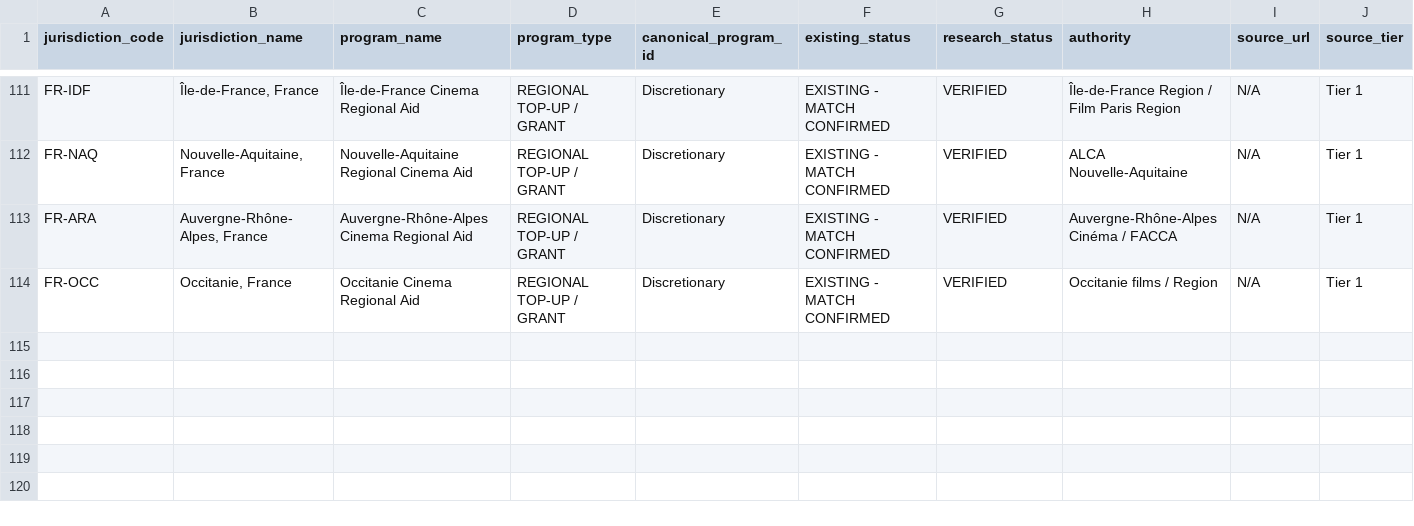
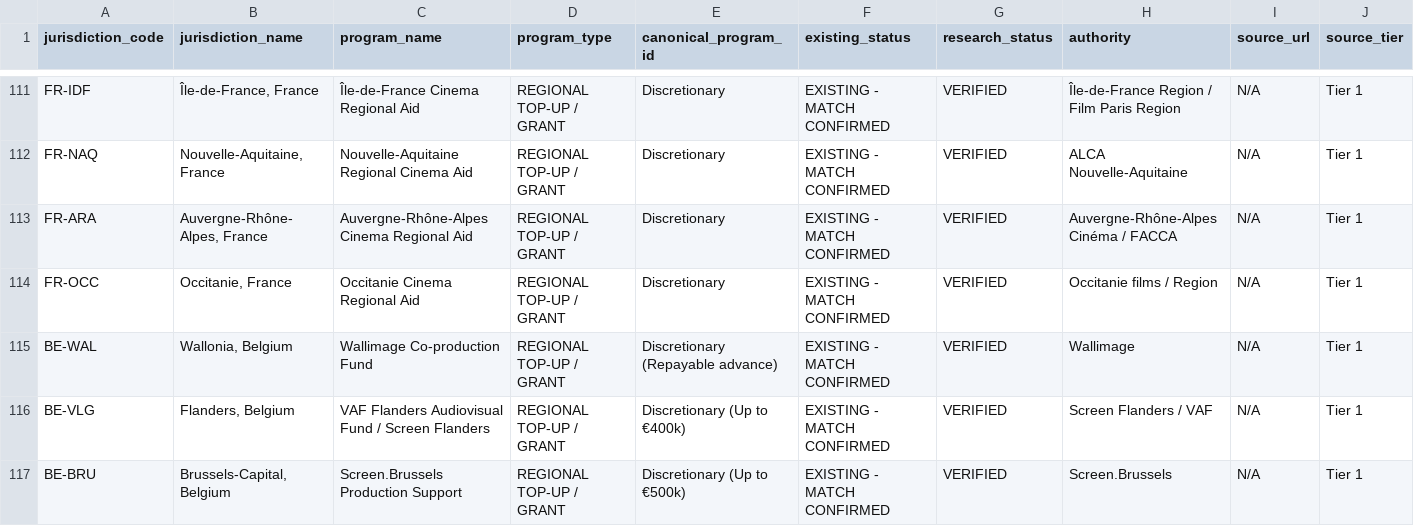
Before and after one commit to surajgohill-oss/Frametax, a CSV file: docs/validation/SECONDARY_PROGRAM_JURISDICTION_RECONCILIATION_AG.csv, drawn as a sheet; only a part is shown, gaps mark what is left out; rows hold the shown columns only; the diff names each change by its address in the sheet, - before the commit and + after, or states it on an @@ line.

```diff
--- a/docs/validation/SECONDARY_PROGRAM_JURISDICTION_RECONCILIATION_AG.csv
+++ b/docs/validation/SECONDARY_PROGRAM_JURISDICTION_RECONCILIATION_AG.csv
+row 115: BE-WAL | Wallonia, Belgium | Wallimage Co-production Fund | REGIONAL TOP-UP / GRANT | Discretionary (Repayable advance) | EXISTING - MATCH CONFIRMED | VERIFIED | Wallimage | N/A | Tier 1
+row 116: BE-VLG | Flanders, Belgium | VAF Flanders Audiovisual Fund / Screen Flanders | REGIONAL TOP-UP / GRANT | Discretionary (Up to €400k) | EXISTING - MATCH CONFIRMED | VERIFIED | Screen Flanders / VAF | N/A | Tier 1
+row 117: BE-BRU | Brussels-Capital, Belgium | Screen.Brussels Production Support | REGIONAL TOP-UP / GRANT | Discretionary (Up to €500k) | EXISTING - MATCH CONFIRMED | VERIFIED | Screen.Brussels | N/A | Tier 1
```
Also changed, not shown: docs/validation/MFNI_CANONICAL_JURISDICTION_RECONCILIATION_AG.csv, docs/validation/MFNI_GLOBAL_COVERAGE_MATRIX_AG.csv, 1 other file.
